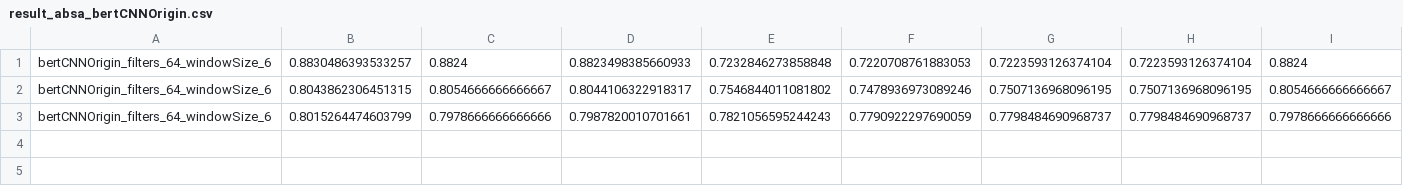
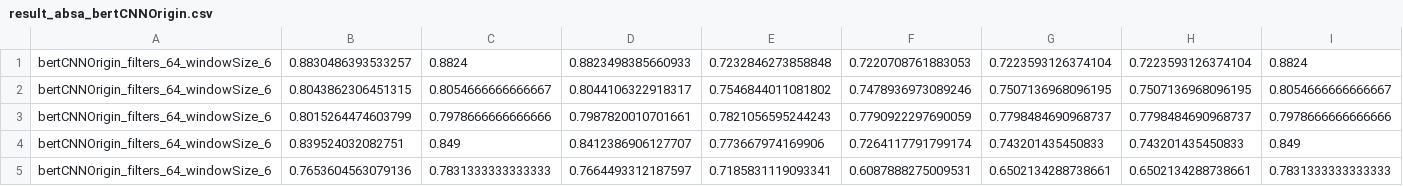
Before and after one commit to JackiyWu/sentimentAnalysis, a CSV file: result/result_absa_bertCNNOrigin.csv, drawn as a sheet.

```diff
--- a/result/result_absa_bertCNNOrigin.csv
+++ b/result/result_absa_bertCNNOrigin.csv
@@ -3 +3,3 @@ bertCNNOrigin_filters_64_windowSize_6,0.8043862306451315,0.8054666666666667,0.80
 bertCNNOrigin_filters_64_windowSize_6,0.8015264474603799,0.7978666666666666,0.7987820010701661,0.7821056595244243,0.7790922297690059,0.7798484690968737,0.7798484690968737,0.7978666666666666
+bertCNNOrigin_filters_64_windowSize_6,0.839524032082751,0.849,0.8412386906127707,0.773667974169906,0.7264117791799174,0.743201435450833,0.743201435450833,0.849
+bertCNNOrigin_filters_64_windowSize_6,0.7653604563079136,0.7831333333333333,0.7664493312187597,0.7185831119093341,0.6087888275009531,0.6502134288738661,0.6502134288738661,0.7831333333333333
```
Also changed, not shown: 7 other files.
